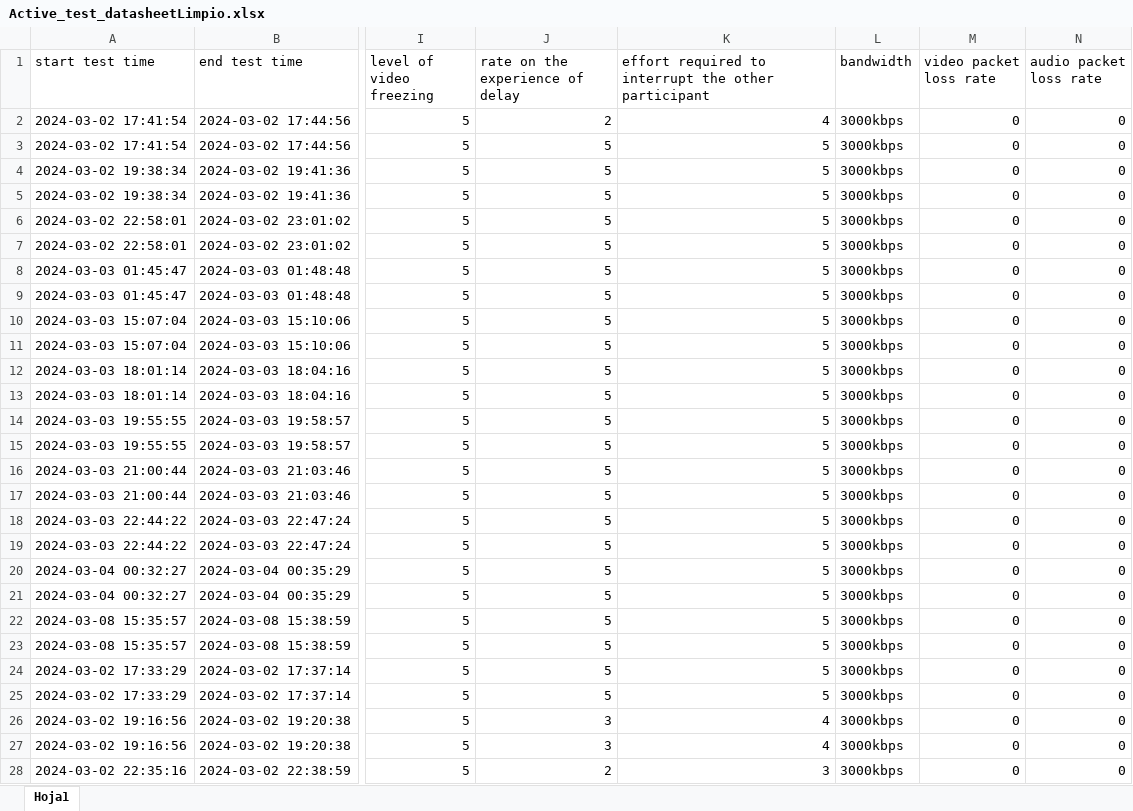
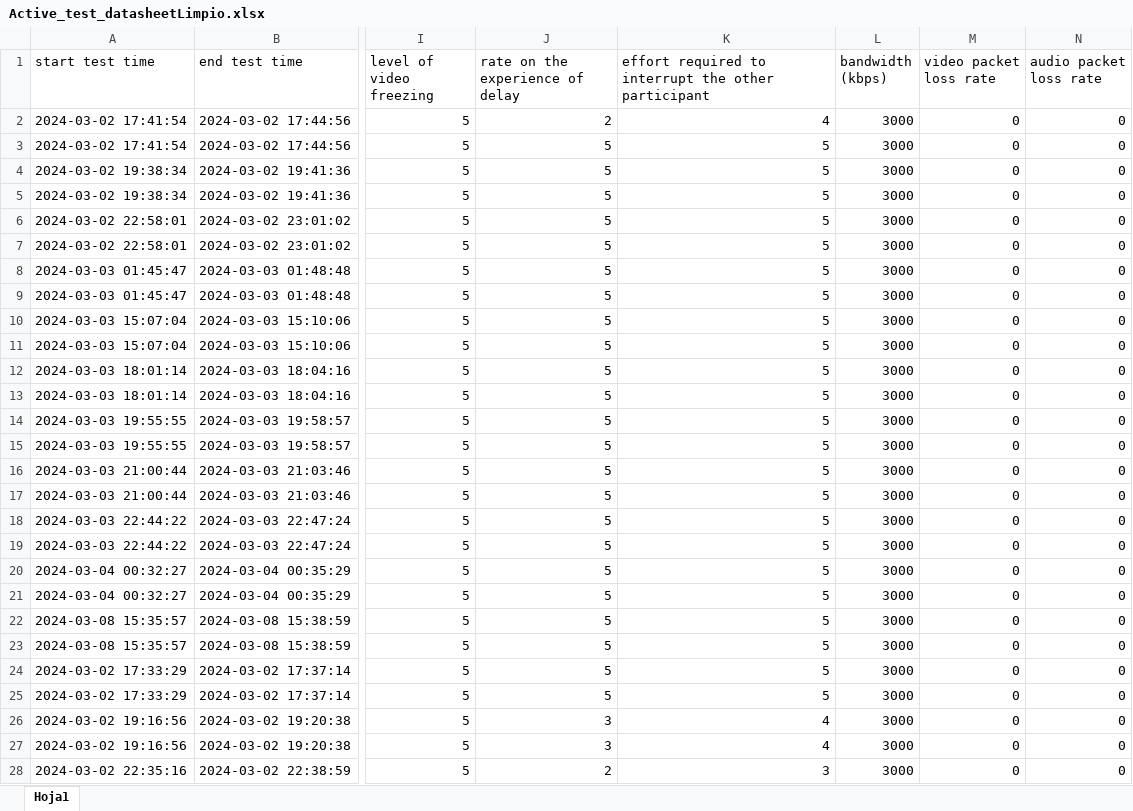
Before and after one commit to MartinWildbaum/datasetUM, an Excel workbook: Active_test_datasheetLimpio.xlsx, sheet Hoja1, drawn as a sheet; only a part is shown, gaps mark what is left out; values as stored, in another font and other column widths than the file's, no borders; the diff covers the shown part only; the diff names each change by its address in the sheet, - before the commit and + after, or states it on an @@ line.

Commit message:
Add files via upload

```diff
--- a/Active_test_datasheetLimpio.xlsx (sheet Hoja1)
+++ b/Active_test_datasheetLimpio.xlsx (sheet Hoja1)
-L1: bandwidth
+L1: bandwidth (kbps)
-L2:L28 (bandwidth (kbps)): 3000kbps
+L2:L28 (bandwidth (kbps)): 3000
```
Also changed, not shown: 303 edited cells elsewhere in this sheet.
